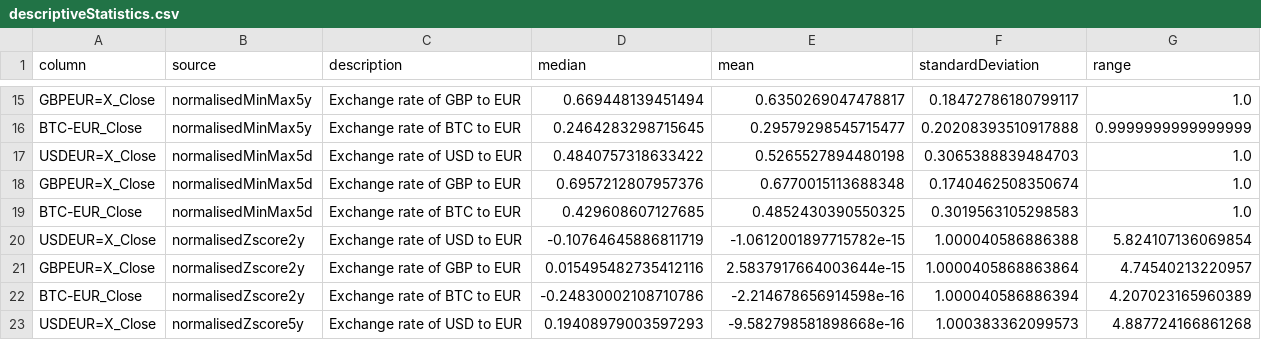
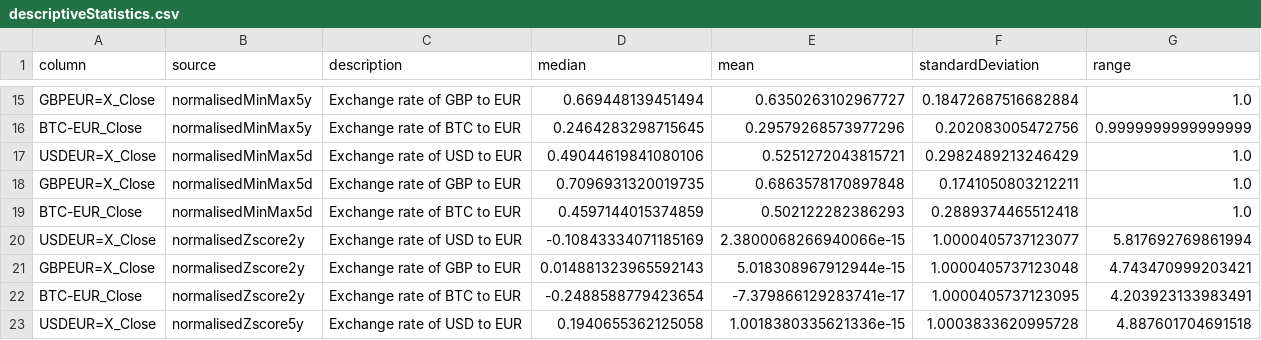
Before and after one commit to TomUszyn/PFDA-project, a CSV file: data/csv/statistics/descriptiveStatistics.csv, drawn as a sheet; only a part is shown, gaps mark what is left out; the diff covers the shown part only; the diff names each change by its address in the sheet, - before the commit and + after, or states it on an @@ line.

```diff
--- a/data/csv/statistics/descriptiveStatistics.csv
+++ b/data/csv/statistics/descriptiveStatistics.csv
-E15 (mean): 0.6350269047478817
+E15 (mean): 0.6350263102967727
-F15 (standardDeviation): 0.18472786180799117
+F15 (standardDeviation): 0.18472687516682884
-E16 (mean): 0.29579298545715477
+E16 (mean): 0.29579268573977296
-F16 (standardDeviation): 0.20208393510917888
+F16 (standardDeviation): 0.202083005472756
-D17 (median): 0.4840757318633422
+D17 (median): 0.49044619841080106
-E17 (mean): 0.5265527894480198
+E17 (mean): 0.5251272043815721
-F17 (standardDeviation): 0.3065388839484703
+F17 (standardDeviation): 0.2982489213246429
-D18 (median): 0.6957212807957376
+D18 (median): 0.7096931320019735
-E18 (mean): 0.6770015113688348
+E18 (mean): 0.6863578170897848
-F18 (standardDeviation): 0.1740462508350674
+F18 (standardDeviation): 0.1741050803212211
-D19 (median): 0.429608607127685
+D19 (median): 0.4597144015374859
-E19 (mean): 0.4852430390550325
+E19 (mean): 0.502122282386293
-F19 (standardDeviation): 0.3019563105298583
+F19 (standardDeviation): 0.2889374465512418
-D20 (median): -0.10764645886811719
+D20 (median): -0.10843334071185169
-E20 (mean): -1.0612001897715782e-15
+E20 (mean): 2.3800068266940066e-15
-F20 (standardDeviation): 1.000040586886388
+F20 (standardDeviation): 1.0000405737123077
-G20 (range): 5.824107136069854
+G20 (range): 5.817692769861994
-D21 (median): 0.015495482735412116
+D21 (median): 0.014881323965592143
-E21 (mean): 2.5837917664003644e-15
+E21 (mean): 5.018308967912944e-15
-F21 (standardDeviation): 1.0000405868863864
+F21 (standardDeviation): 1.0000405737123048
-G21 (range): 4.74540213220957
+G21 (range): 4.743470999203421
-D22 (median): -0.24830002108710786
+D22 (median): -0.2488588779423654
-E22 (mean): -2.214678656914598e-16
+E22 (mean): -7.379866129283741e-17
-F22 (standardDeviation): 1.000040586886394
+F22 (standardDeviation): 1.0000405737123095
-G22 (range): 4.207023165960389
+G22 (range): 4.203923133983491
-D23 (median): 0.19408979003597293
+D23 (median): 0.1940655362125058
-E23 (mean): -9.582798581898668e-16
+E23 (mean): 1.0018380335621336e-15
-F23 (standardDeviation): 1.000383362099573
+F23 (standardDeviation): 1.0003833620995728
-G23 (range): 4.887724166861268
+G23 (range): 4.887601704691518
```
Also changed, not shown: 52 edited cells elsewhere in this file, data/csv/allcurrencies/allCurrenciesData5y.csv, data/csv/normalised/normalisedBasedValue5y.csv, 19 other files.
